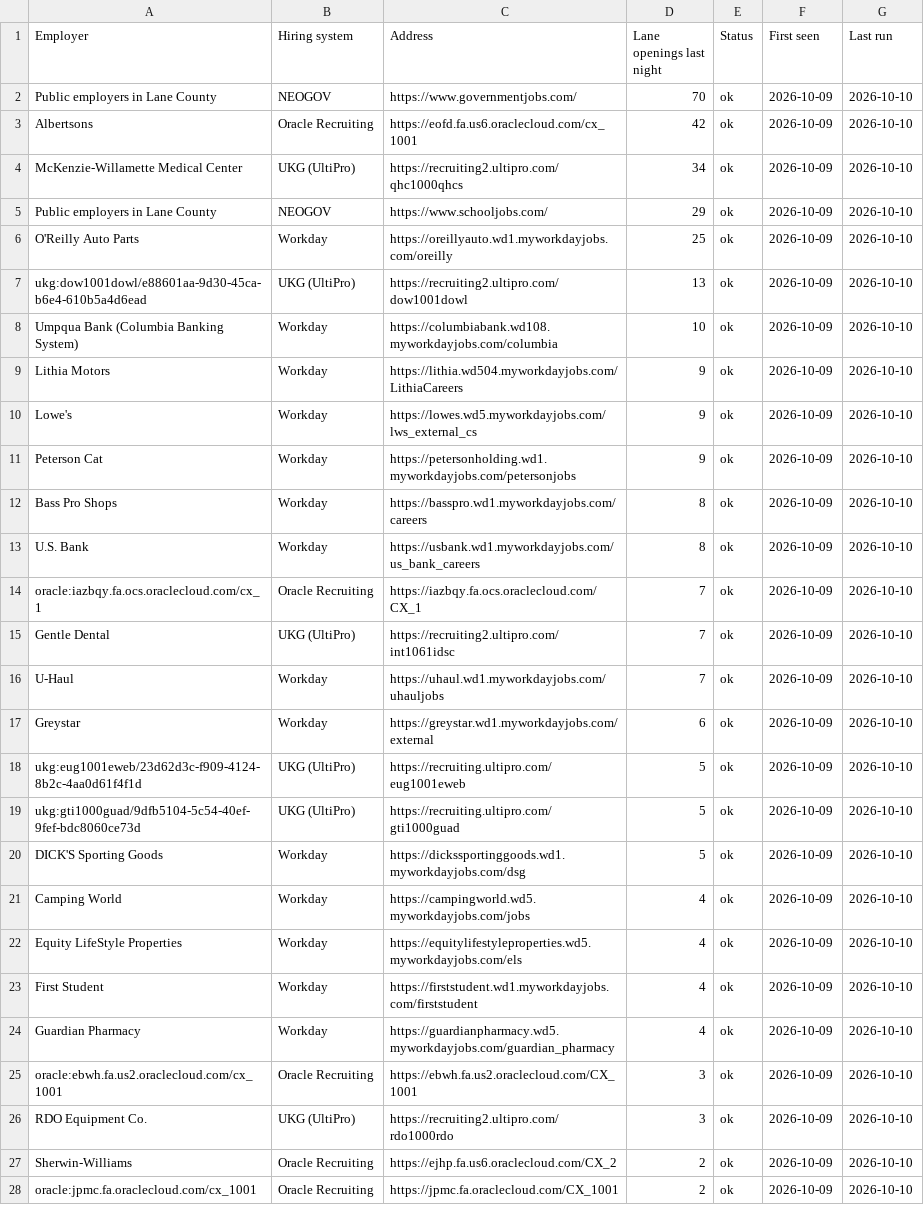
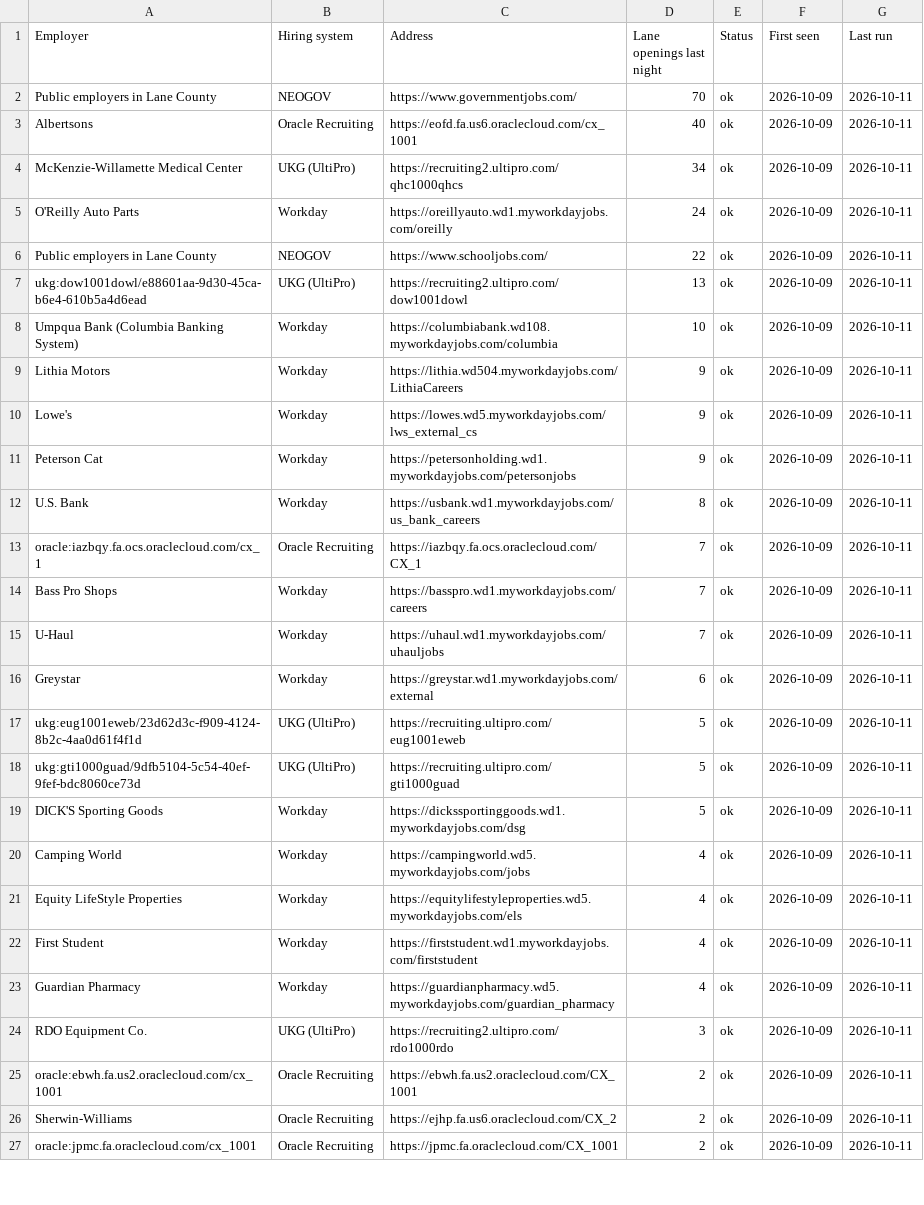
Before and after one commit to collaborativeedo/hot-jobs, a CSV file: docs/sources.csv, drawn as a sheet; only a part is shown; removed rows and columns are numbered as before the commit, all else as after; the diff covers the shown part only; the diff names each change by its address in the sheet, - before the commit and + after, or states it on an @@ line.

```diff
--- a/docs/sources.csv
+++ b/docs/sources.csv
-G2:G4 (Last run): 2026-10-10
+G2:G4 (Last run): 2026-10-11
-D3 (Lane openings last night): 42
+D3 (Lane openings last night): 40
-row 5: Public employers in Lane County | NEOGOV | https://www.schooljobs.com/ | 29 | ok | 2026-10-09 | 2026-10-10
-D5 (Lane openings last night): 25
+D5 (Lane openings last night): 24
-G5 (Last run): 2026-10-10
+G5 (Last run): 2026-10-11
+row 6: Public employers in Lane County | NEOGOV | https://www.schooljobs.com/ | 22 | ok | 2026-10-09 | 2026-10-11
-G7:G11 (Last run): 2026-10-10
+G7:G11 (Last run): 2026-10-11
-row 12: Bass Pro Shops | Workday | https://basspro.wd1.myworkdayjobs.com/careers | 8 | ok | 2026-10-09 | 2026-10-10
-G12:G23 (Last run): 2026-10-10
+G12:G23 (Last run): 2026-10-11
-A14 (Employer): Gentle Dental
+A14 (Employer): Bass Pro Shops
-B14 (Hiring system): UKG (UltiPro)
+B14 (Hiring system): Workday
-C14 (Address): https://recruiting2.ultipro.com/int1061idsc
+C14 (Address): https://basspro.wd1.myworkdayjobs.com/careers
-row 25: oracle:ebwh.fa.us2.oraclecloud.com/cx_1001 | Oracle Recruiting | https://ebwh.fa.us2.oraclecloud.com/CX_1001 | 3 | ok | 2026-10-09 | 2026-10-10
-G24 (Last run): 2026-10-10
+G24 (Last run): 2026-10-11
+row 25: oracle:ebwh.fa.us2.oraclecloud.com/cx_1001 | Oracle Recruiting | https://ebwh.fa.us2.oraclecloud.com/CX_1001 | 2 | ok | 2026-10-09 | 2026-10-11
-G26:G27 (Last run): 2026-10-10
+G26:G27 (Last run): 2026-10-11
```
Also changed, not shown: 1 added row and 21 edited cells elsewhere in this file, docs/employers.csv, 6 other files.
